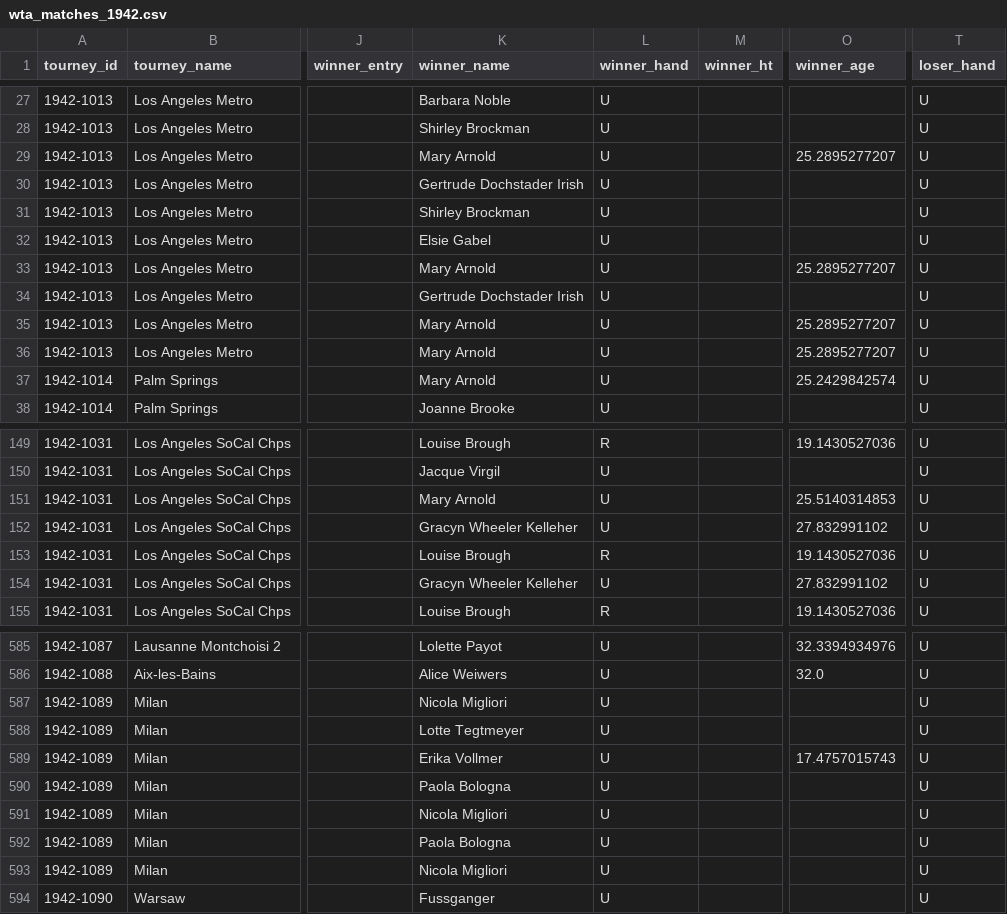
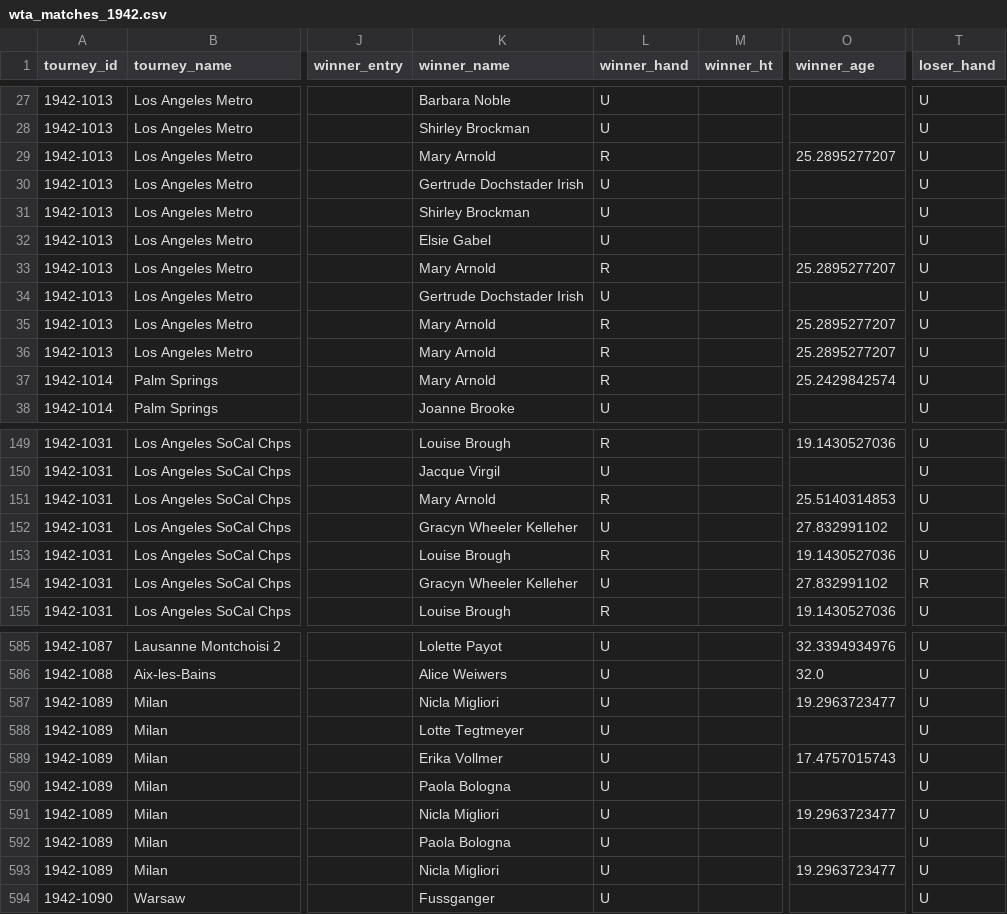
Before and after one commit to JeffSackmann/tennis_wta, a CSV file: wta_matches_1942.csv, drawn as a sheet; only a part is shown, gaps mark what is left out; the diff covers the shown part only; the diff names each change by its address in the sheet, - before the commit and + after, or states it on an @@ line.

```diff
--- a/wta_matches_1942.csv
+++ b/wta_matches_1942.csv
-L29 (winner_hand): U
+L29 (winner_hand): R
-L33 (winner_hand): U
+L33 (winner_hand): R
-L35:L37 (winner_hand): U
+L35:L37 (winner_hand): R
-L151 (winner_hand): U
+L151 (winner_hand): R
-T154 (loser_hand): U
+T154 (loser_hand): R
-K587 (winner_name): Nicola Migliori
+K587 (winner_name): Nicla Migliori
-O587 (winner_age): (empty)
+O587 (winner_age): 19.2963723477
-K591 (winner_name): Nicola Migliori
+K591 (winner_name): Nicla Migliori
-O591 (winner_age): (empty)
+O591 (winner_age): 19.2963723477
-K593 (winner_name): Nicola Migliori
+K593 (winner_name): Nicla Migliori
-O593 (winner_age): (empty)
+O593 (winner_age): 19.2963723477
```
Also changed, not shown: 24 edited cells elsewhere in this file, 1 other file.
